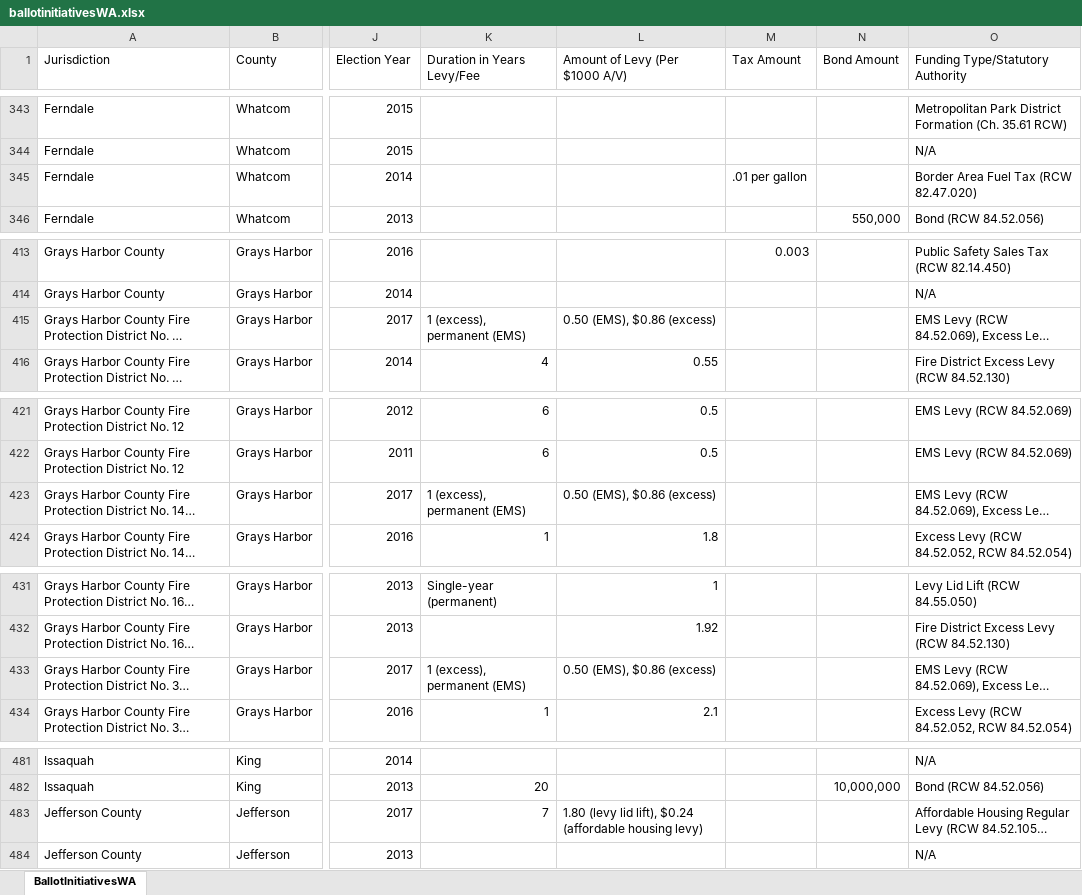
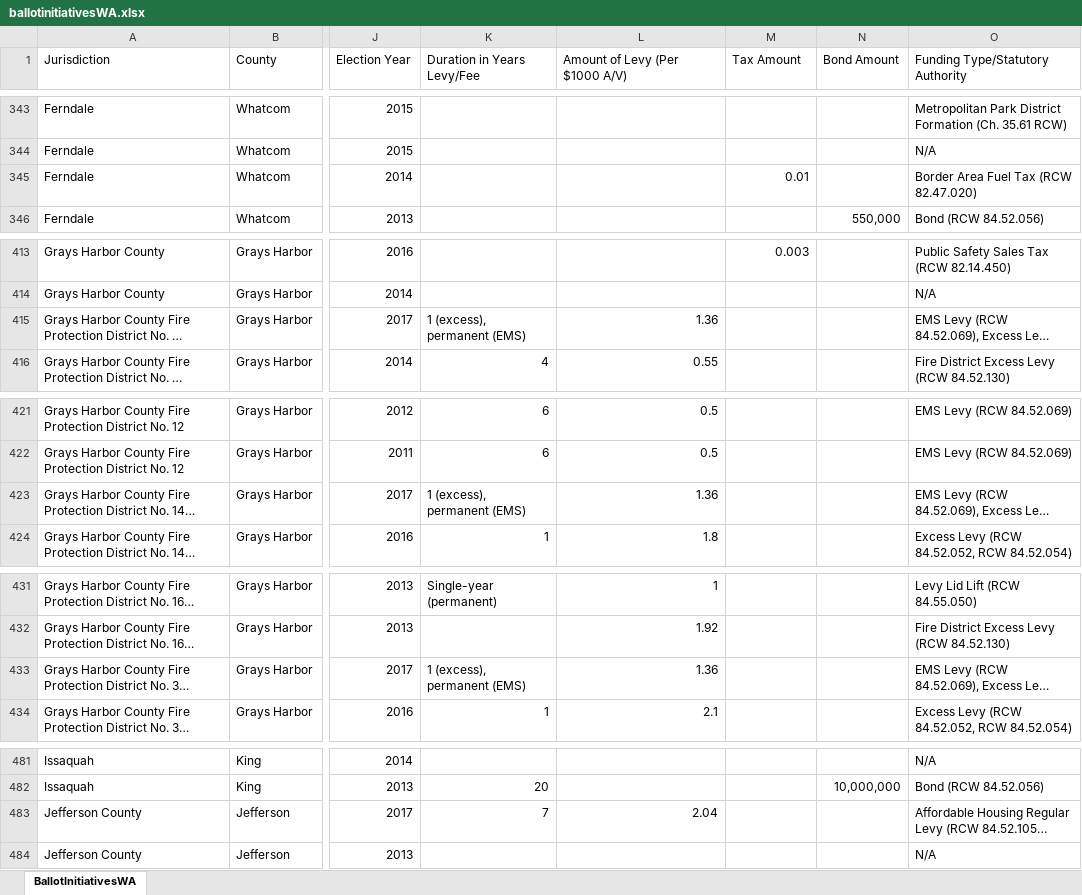
Before and after one commit to nbennett4025/Data, an Excel workbook: ballotinitiativesWA.xlsx, sheet BallotInitiativesWA, drawn as a sheet; only a part is shown, gaps mark what is left out; long unchanged cells end in …; values as stored, in another font and other column widths than the file's, no borders; the diff covers the shown part only; the diff names each change by its address in the sheet, - before the commit and + after, or states it on an @@ line.

Commit message:
Cleaned Data

```diff
--- a/ballotinitiativesWA.xlsx (sheet BallotInitiativesWA)
+++ b/ballotinitiativesWA.xlsx (sheet BallotInitiativesWA)
-M345 (Tax Amount): .01 per gallon
+M345 (Tax Amount): 0.01
-L415 (Amount of Levy (Per $1000 A/V)): 0.50 (EMS), $0.86 (excess)
+L415 (Amount of Levy (Per $1000 A/V)): 1.36
-L423 (Amount of Levy (Per $1000 A/V)): 0.50 (EMS), $0.86 (excess)
+L423 (Amount of Levy (Per $1000 A/V)): 1.36
-L433 (Amount of Levy (Per $1000 A/V)): 0.50 (EMS), $0.86 (excess)
+L433 (Amount of Levy (Per $1000 A/V)): 1.36
-L483 (Amount of Levy (Per $1000 A/V)): 1.80 (levy lid lift), $0.24 (affordable housing levy)
+L483 (Amount of Levy (Per $1000 A/V)): 2.04
```
Also changed, not shown: 4 edited cells elsewhere in this sheet.
